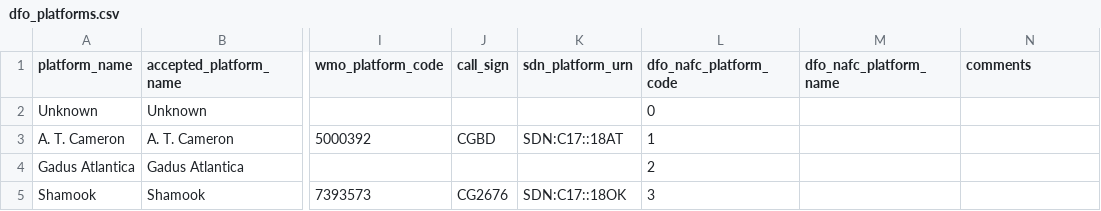
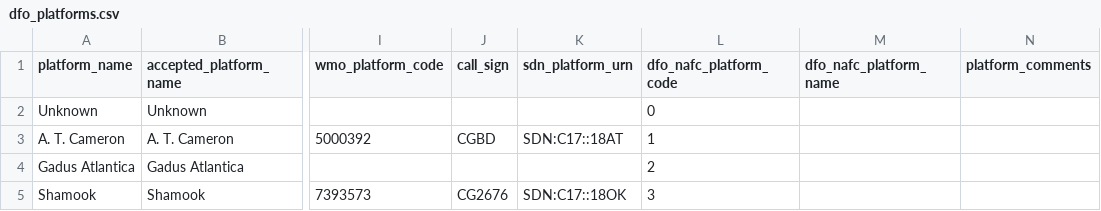
Before and after one commit to cioos-siooc/ocean-data-parser, a CSV file: ocean_data_parser/vocabularies/dfo_platforms.csv, drawn as a sheet; only a part is shown, gaps mark what is left out; the diff names each change by its address in the sheet, - before the commit and + after, or states it on an @@ line.

Commit message:
rename platform_comments in platform vocabulary

```diff
--- a/ocean_data_parser/vocabularies/dfo_platforms.csv
+++ b/ocean_data_parser/vocabularies/dfo_platforms.csv
-N1: comments
+N1: platform_comments
```
